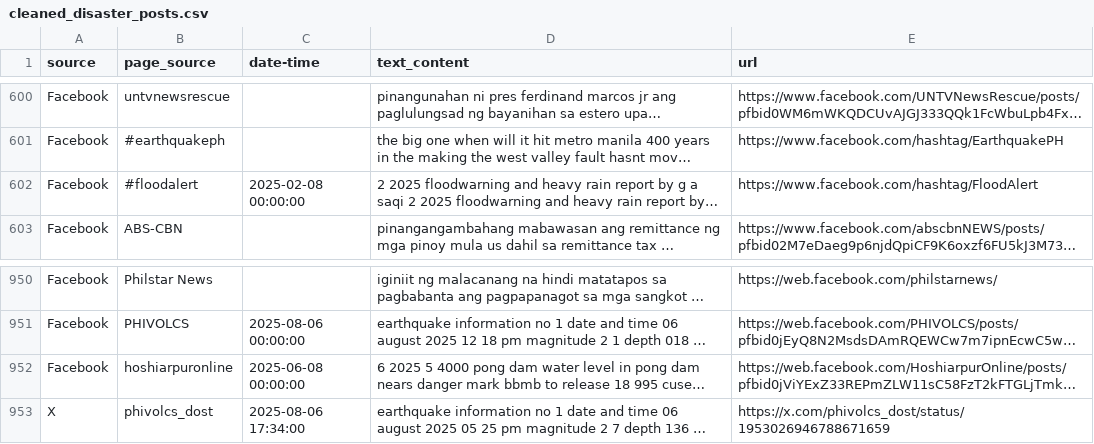
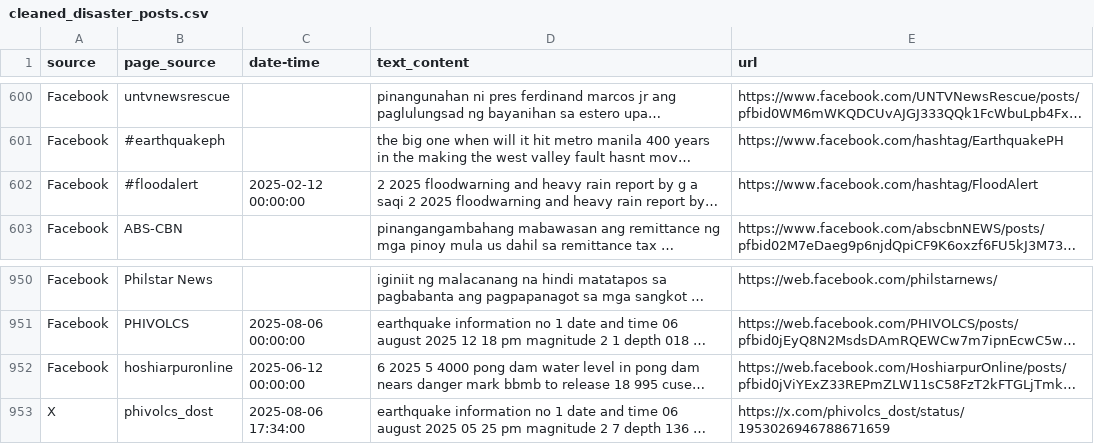
Before and after one commit to bscs-2026/disaster-scraper, a CSV file: data/cleaned-data/cleaned_disaster_posts.csv, drawn as a sheet; only a part is shown, gaps mark what is left out; long unchanged cells end in …; the diff names each change by its address in the sheet, - before the commit and + after, or states it on an @@ line.

Commit message:
updated cleaned data

```diff
--- a/data/cleaned-data/cleaned_disaster_posts.csv
+++ b/data/cleaned-data/cleaned_disaster_posts.csv
-C602 (date-time): 2025-02-08 00:00:00
+C602 (date-time): 2025-02-12 00:00:00
-C952 (date-time): 2025-06-08 00:00:00
+C952 (date-time): 2025-06-12 00:00:00
```
